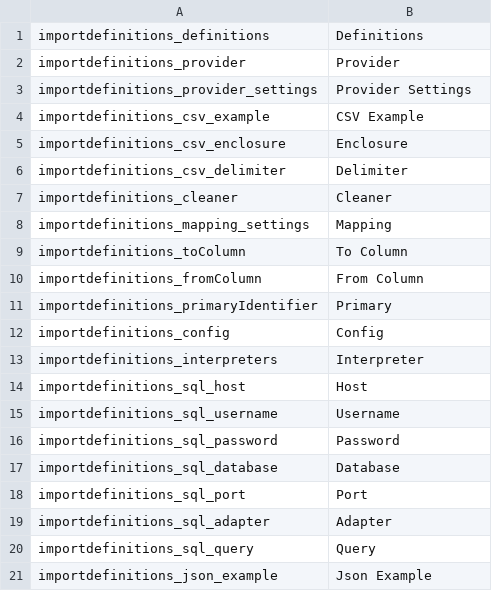
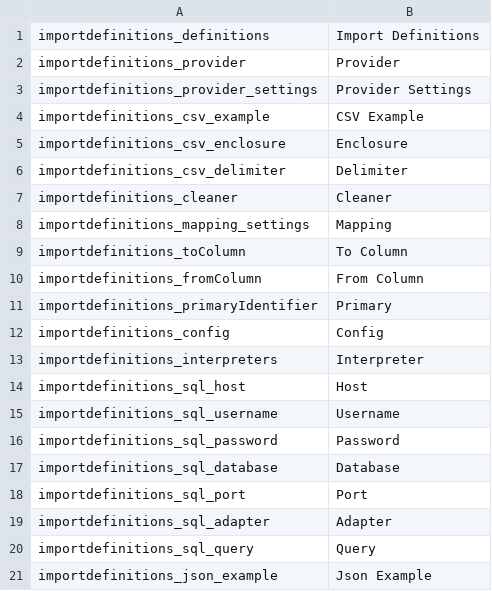
Before and after one commit to instride-ch/pimcore-data-definitions, a CSV file: static/texts/en.csv, drawn as a sheet.

Commit message:
rename translation

```diff
--- a/static/texts/en.csv
+++ b/static/texts/en.csv
@@ -1,2 +1,2 @@
-"importdefinitions_definitions","Definitions"
+"importdefinitions_definitions","Import Definitions"
 "importdefinitions_provider","Provider"
```
